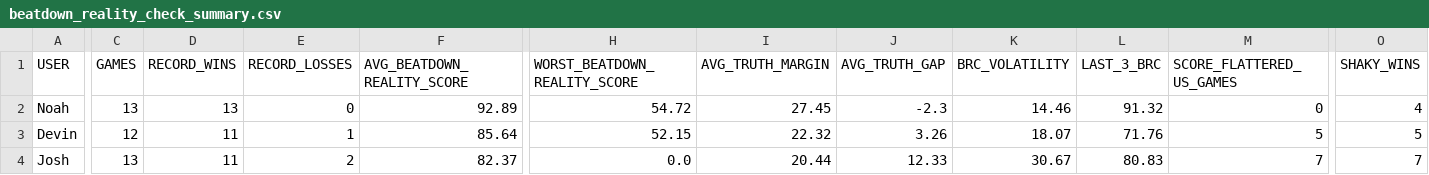
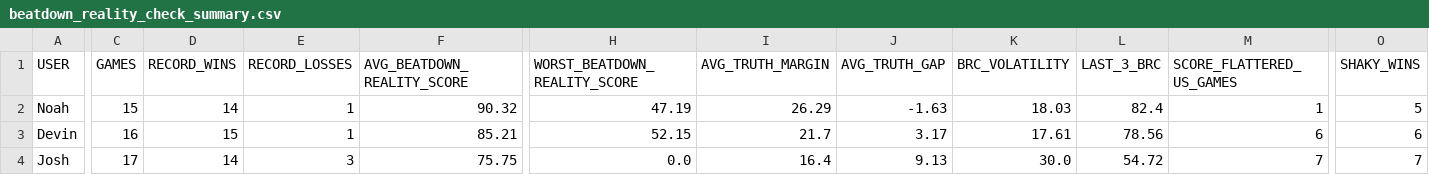
Before and after one commit to Stegs27/CFB_Dynasty_App, a CSV file: beatdown_reality_check_summary.csv, drawn as a sheet; only a part is shown, gaps mark what is left out; the diff covers the shown part only; the diff names each change by its address in the sheet, - before the commit and + after, or states it on an @@ line.

```diff
--- a/beatdown_reality_check_summary.csv
+++ b/beatdown_reality_check_summary.csv
-C2 (GAMES): 13
+C2 (GAMES): 15
-D2 (RECORD_WINS): 13
+D2 (RECORD_WINS): 14
-E2 (RECORD_LOSSES): 0
+E2 (RECORD_LOSSES): 1
-F2 (AVG_BEATDOWN_REALITY_SCORE): 92.89
+F2 (AVG_BEATDOWN_REALITY_SCORE): 90.32
-H2 (WORST_BEATDOWN_REALITY_SCORE): 54.72
+H2 (WORST_BEATDOWN_REALITY_SCORE): 47.19
-I2 (AVG_TRUTH_MARGIN): 27.45
+I2 (AVG_TRUTH_MARGIN): 26.29
-J2 (AVG_TRUTH_GAP): -2.3
+J2 (AVG_TRUTH_GAP): -1.63
-K2 (BRC_VOLATILITY): 14.46
+K2 (BRC_VOLATILITY): 18.03
-L2 (LAST_3_BRC): 91.32
+L2 (LAST_3_BRC): 82.4
-M2 (SCORE_FLATTERED_US_GAMES): 0
+M2 (SCORE_FLATTERED_US_GAMES): 1
-O2 (SHAKY_WINS): 4
+O2 (SHAKY_WINS): 5
-C3 (GAMES): 12
+C3 (GAMES): 16
-D3 (RECORD_WINS): 11
+D3 (RECORD_WINS): 15
-F3 (AVG_BEATDOWN_REALITY_SCORE): 85.64
+F3 (AVG_BEATDOWN_REALITY_SCORE): 85.21
-I3 (AVG_TRUTH_MARGIN): 22.32
+I3 (AVG_TRUTH_MARGIN): 21.7
-J3 (AVG_TRUTH_GAP): 3.26
+J3 (AVG_TRUTH_GAP): 3.17
-K3 (BRC_VOLATILITY): 18.07
+K3 (BRC_VOLATILITY): 17.61
-L3 (LAST_3_BRC): 71.76
+L3 (LAST_3_BRC): 78.56
-M3 (SCORE_FLATTERED_US_GAMES): 5
+M3 (SCORE_FLATTERED_US_GAMES): 6
-O3 (SHAKY_WINS): 5
+O3 (SHAKY_WINS): 6
-C4 (GAMES): 13
+C4 (GAMES): 17
-D4 (RECORD_WINS): 11
+D4 (RECORD_WINS): 14
-E4 (RECORD_LOSSES): 2
+E4 (RECORD_LOSSES): 3
-F4 (AVG_BEATDOWN_REALITY_SCORE): 82.37
+F4 (AVG_BEATDOWN_REALITY_SCORE): 75.75
-I4 (AVG_TRUTH_MARGIN): 20.44
+I4 (AVG_TRUTH_MARGIN): 16.4
-J4 (AVG_TRUTH_GAP): 12.33
+J4 (AVG_TRUTH_GAP): 9.13
-K4 (BRC_VOLATILITY): 30.67
+K4 (BRC_VOLATILITY): 30.0
-L4 (LAST_3_BRC): 80.83
+L4 (LAST_3_BRC): 54.72
```
Also changed, not shown: 29 edited cells elsewhere in this file, beatdown_reality_check_by_game.csv, beatdown_reality_check_trend.csv, 6 other files.
